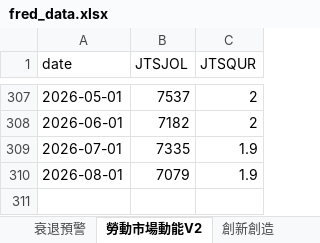
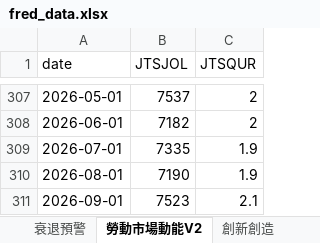
Before and after one commit to aqzpihe/Stock_King, an Excel workbook: 1-大環境/data/fred_data.xlsx, sheet 勞動市場動能V2, drawn as a sheet; only a part is shown, gaps mark what is left out; values as stored, in another font and other column widths than the file's, no borders; the diff names each change by its address in the sheet, - before the commit and + after, or states it on an @@ line.

```diff
--- a/1-大環境/data/fred_data.xlsx (sheet 勞動市場動能V2)
+++ b/1-大環境/data/fred_data.xlsx (sheet 勞動市場動能V2)
-B310 (JTSJOL): 7079
+B310 (JTSJOL): 7190
+row 311: 2026-09-01 | 7523 | 2.1
```
Also changed, not shown: sheet 貨幣政策, sheet 信用利差, sheet 利率與殖利率, sheet 淨流動性, sheet 股市指數, sheet 衰退預警, 1-大環境/data/indices_data.xlsx.
